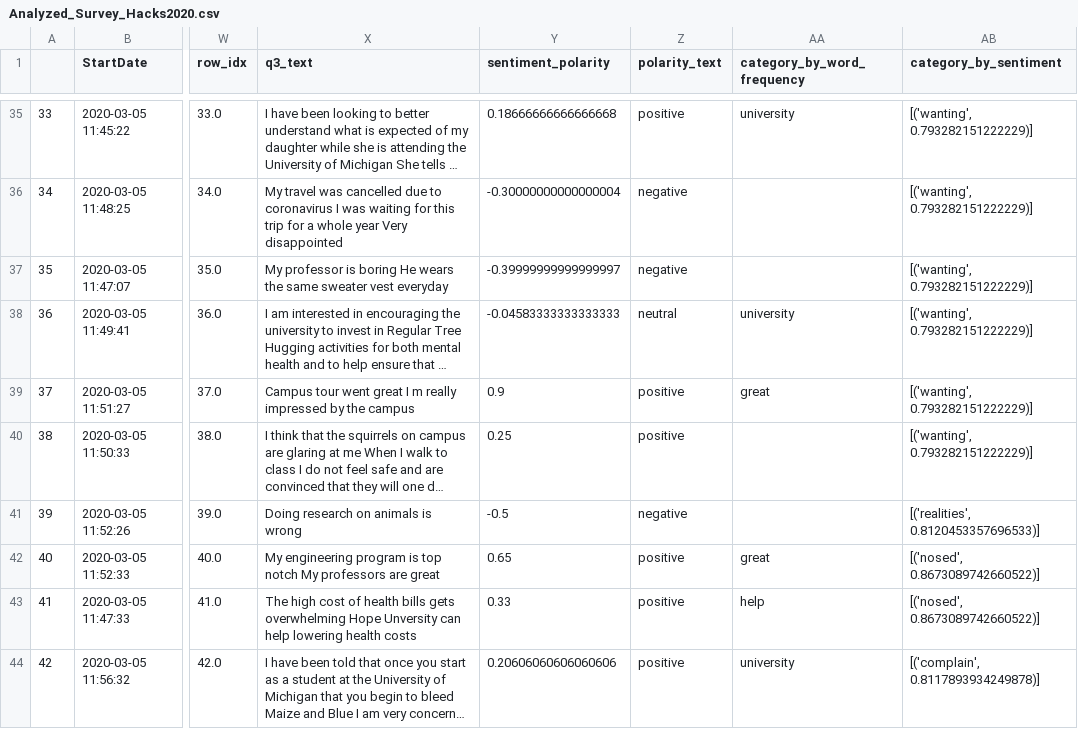
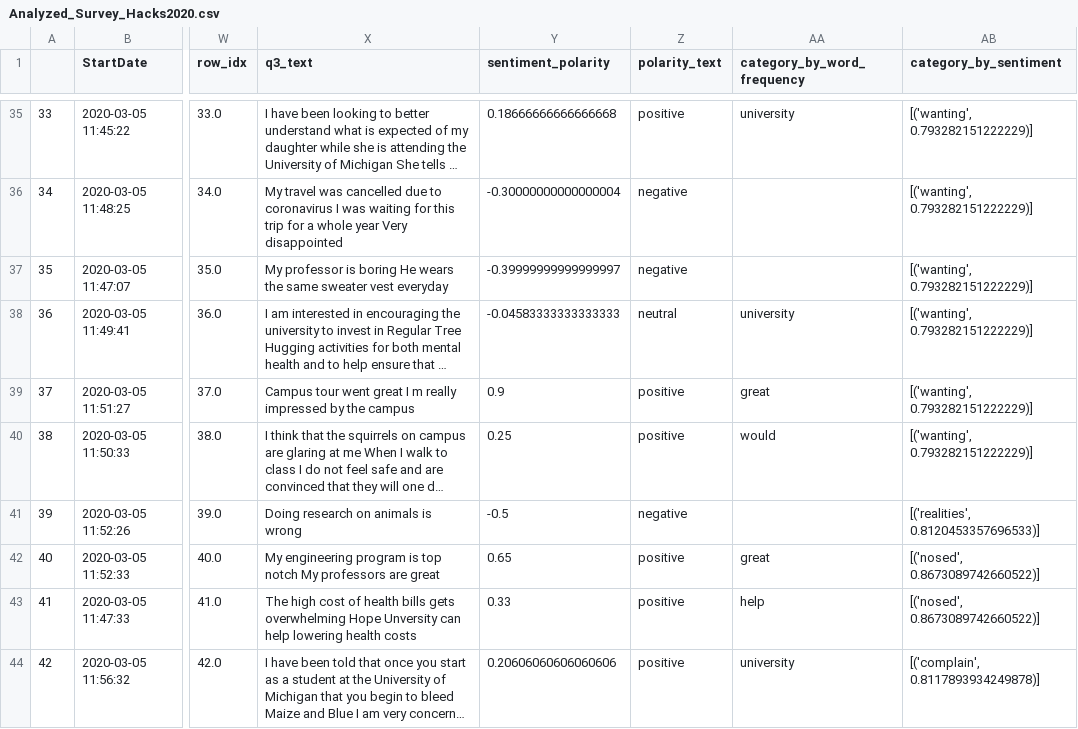
Before and after one commit to nathanShepherd/NLP_ITS_Hacks_With_Friends, a CSV file: Analyzed_Survey_Hacks2020.csv, drawn as a sheet; only a part is shown, gaps mark what is left out; long unchanged cells end in …; the diff covers the shown part only; the diff names each change by its address in the sheet, - before the commit and + after, or states it on an @@ line.

```diff
--- a/Analyzed_Survey_Hacks2020.csv
+++ b/Analyzed_Survey_Hacks2020.csv
-AA40 (category_by_word_frequency): (empty)
+AA40 (category_by_word_frequency): would
```
Also changed, not shown: 13 edited cells elsewhere in this file, Created_Survey_Columns.csv, 1 other file.
